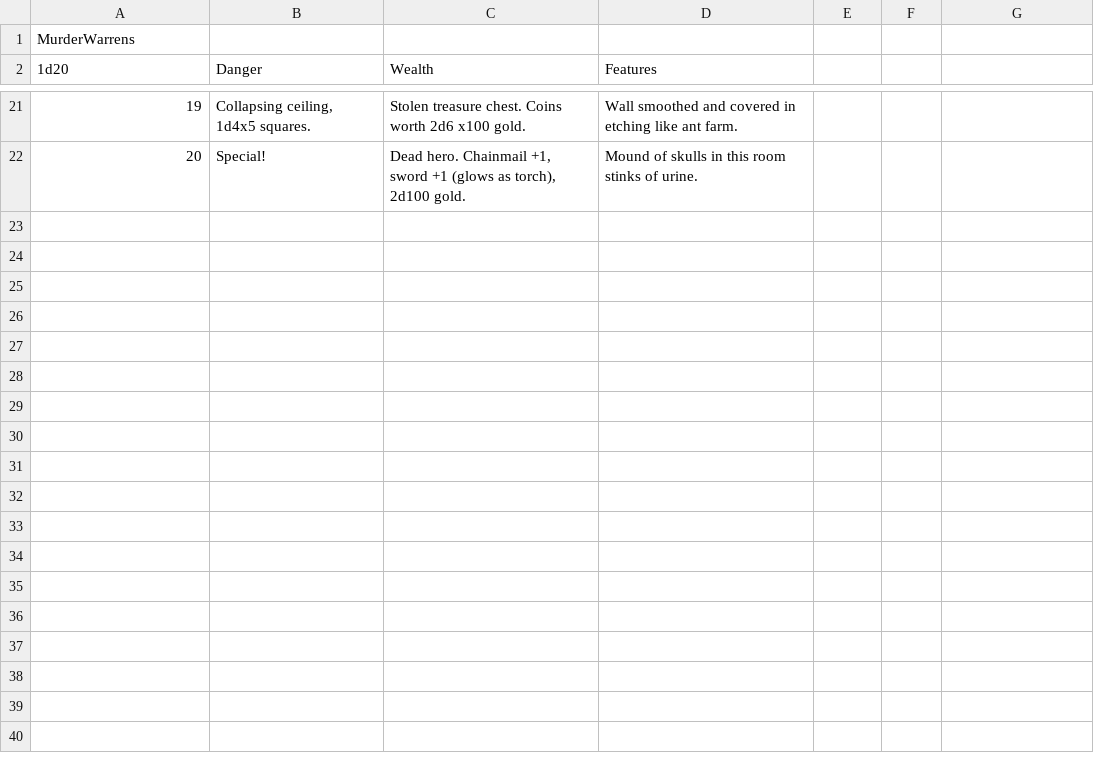
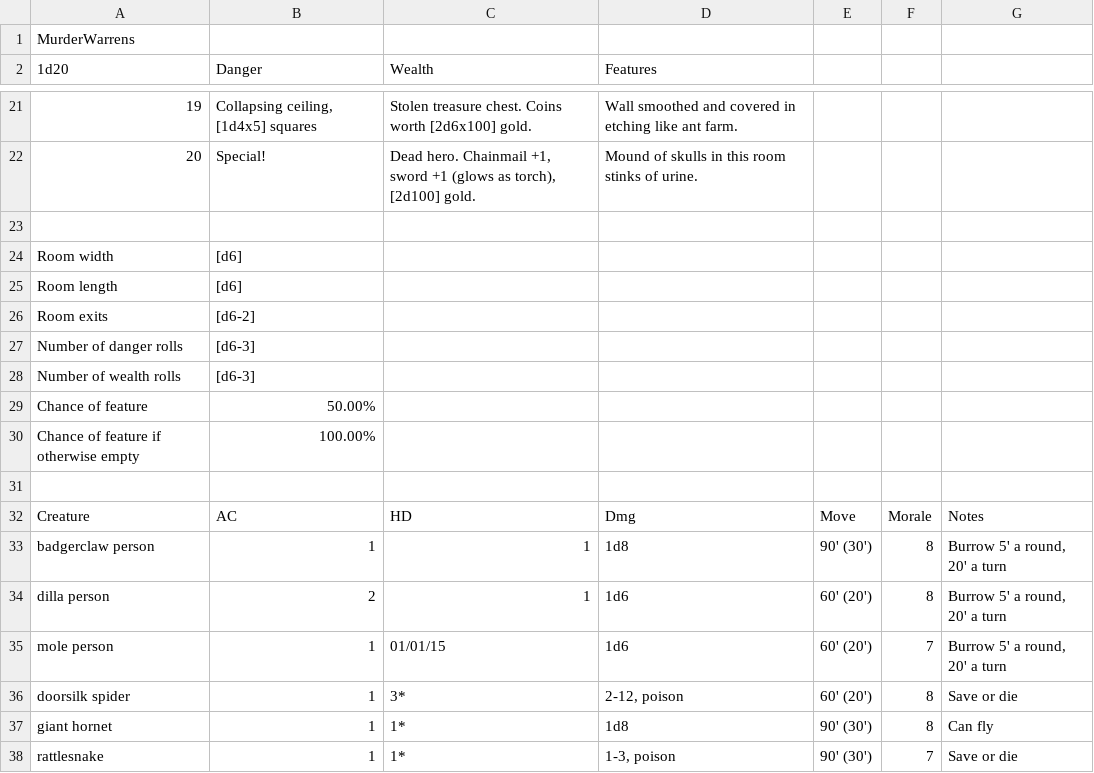
Before and after one commit to tinyplasticgreyknight/crumbling-dungeons, a CSV file: examples/warrens-of-the-murder-diggers.csv, drawn as a sheet; only a part is shown, gaps mark what is left out; the diff covers the shown part only.

```diff
--- a/examples/warrens-of-the-murder-diggers.csv
+++ b/examples/warrens-of-the-murder-diggers.csv
@@ -21,2 +21,18 @@ MurderWarrens,,,
-19,"Collapsing ceiling, 1d4x5 squares.",Stolen treasure chest. Coins worth 2d6 x100 gold.,Wall smoothed and covered in etching like ant farm.
-20,Special!,"Dead hero. Chainmail +1, sword +1 (glows as torch), 2d100 gold.",Mound of skulls in this room stinks of urine.
+19,"Collapsing ceiling, [1d4x5] squares",Stolen treasure chest. Coins worth [2d6x100] gold.,Wall smoothed and covered in etching like ant farm.,,,
+20,Special!,"Dead hero. Chainmail +1, sword +1 (glows as torch), [2d100] gold.",Mound of skulls in this room stinks of urine.,,,
+,,,,,,
+Room width,[d6],,,,,
+Room length,[d6],,,,,
+Room exits,[d6-2],,,,,
+Number of danger rolls,[d6-3],,,,,
+Number of wealth rolls,[d6-3],,,,,
+Chance of feature,50.00%,,,,,
+Chance of feature if otherwise empty,100.00%,,,,,
+,,,,,,
+Creature,AC,HD,Dmg,Move,Morale,Notes
+badgerclaw person,1,1,1d8,90' (30'),8,"Burrow 5' a round, 20' a turn"
+dilla person,2,1,1d6,60' (20'),8,"Burrow 5' a round, 20' a turn"
+mole person,1,01/01/15,1d6,60' (20'),7,"Burrow 5' a round, 20' a turn"
+doorsilk spider,1,3*,"2-12, poison",60' (20'),8,Save or die
+giant hornet,1,1*,1d8,90' (30'),8,Can fly
+rattlesnake,1,1*,"1-3, poison",90' (30'),7,Save or die
```
Also changed, not shown: 31 edited cells elsewhere in this file, 17 other files.
